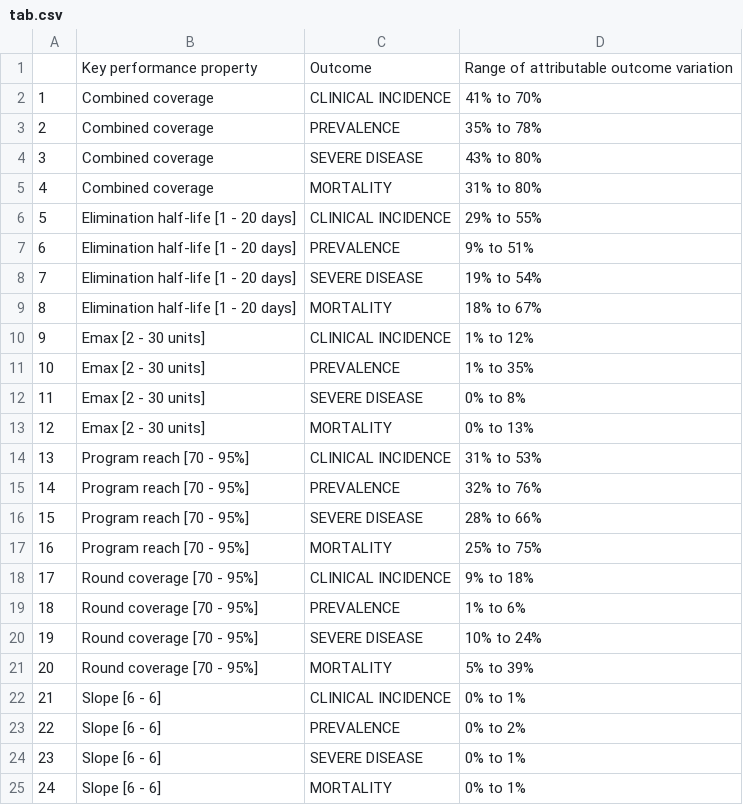
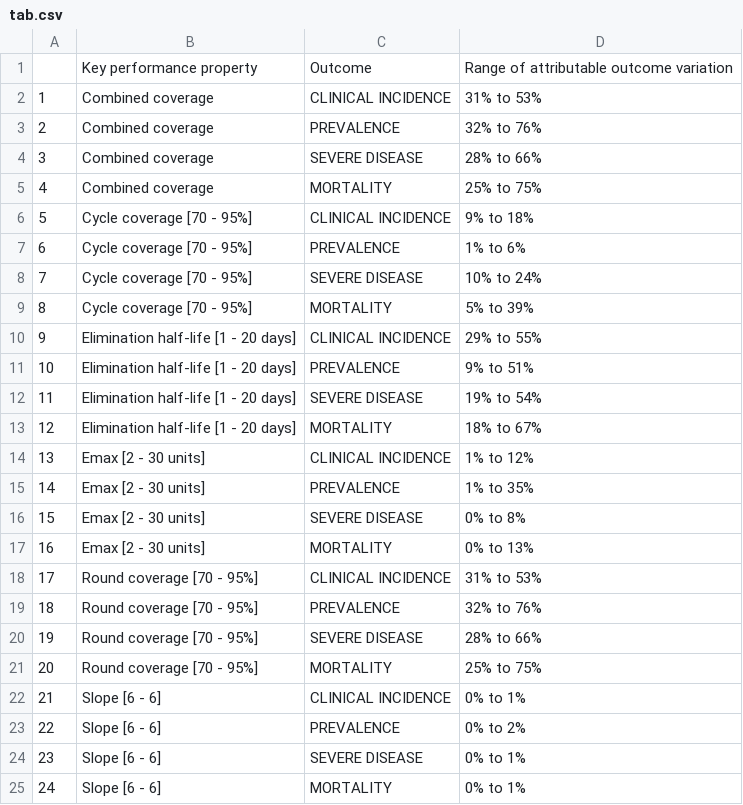
Before and after one commit to lydiab-mayer/modelling-smc-drug-properties, a CSV file: data_and_visualisation/Manuscript_Figure2/tab.csv, drawn as a sheet.

```diff
--- a/data_and_visualisation/Manuscript_Figure2/tab.csv
+++ b/data_and_visualisation/Manuscript_Figure2/tab.csv
@@ -1,22 +1,22 @@
 "","Key performance property","Outcome","Range of attributable outcome variation"
-"1","Combined coverage","CLINICAL INCIDENCE","41% to 70%"
-"2","Combined coverage","PREVALENCE","35% to 78%"
-"3","Combined coverage","SEVERE DISEASE","43% to 80%"
-"4","Combined coverage","MORTALITY","31% to 80%"
-"5","Elimination half-life [1 - 20 days]","CLINICAL INCIDENCE","29% to 55%"
-"6","Elimination half-life [1 - 20 days]","PREVALENCE","9% to 51%"
-"7","Elimination half-life [1 - 20 days]","SEVERE DISEASE","19% to 54%"
-"8","Elimination half-life [1 - 20 days]","MORTALITY","18% to 67%"
-"9","Emax [2 - 30 units]","CLINICAL INCIDENCE","1% to 12%"
-"10","Emax [2 - 30 units]","PREVALENCE","1% to 35%"
-"11","Emax [2 - 30 units]","SEVERE DISEASE","0% to 8%"
-"12","Emax [2 - 30 units]","MORTALITY","0% to 13%"
-"13","Program reach [70 - 95%]","CLINICAL INCIDENCE","31% to 53%"
-"14","Program reach [70 - 95%]","PREVALENCE","32% to 76%"
-"15","Program reach [70 - 95%]","SEVERE DISEASE","28% to 66%"
-"16","Program reach [70 - 95%]","MORTALITY","25% to 75%"
-"17","Round coverage [70 - 95%]","CLINICAL INCIDENCE","9% to 18%"
-"18","Round coverage [70 - 95%]","PREVALENCE","1% to 6%"
-"19","Round coverage [70 - 95%]","SEVERE DISEASE","10% to 24%"
-"20","Round coverage [70 - 95%]","MORTALITY","5% to 39%"
+"1","Combined coverage","CLINICAL INCIDENCE","31% to 53%"
+"2","Combined coverage","PREVALENCE","32% to 76%"
+"3","Combined coverage","SEVERE DISEASE","28% to 66%"
+"4","Combined coverage","MORTALITY","25% to 75%"
+"5","Cycle coverage [70 - 95%]","CLINICAL INCIDENCE","9% to 18%"
+"6","Cycle coverage [70 - 95%]","PREVALENCE","1% to 6%"
+"7","Cycle coverage [70 - 95%]","SEVERE DISEASE","10% to 24%"
+"8","Cycle coverage [70 - 95%]","MORTALITY","5% to 39%"
+"9","Elimination half-life [1 - 20 days]","CLINICAL INCIDENCE","29% to 55%"
+"10","Elimination half-life [1 - 20 days]","PREVALENCE","9% to 51%"
+"11","Elimination half-life [1 - 20 days]","SEVERE DISEASE","19% to 54%"
+"12","Elimination half-life [1 - 20 days]","MORTALITY","18% to 67%"
+"13","Emax [2 - 30 units]","CLINICAL INCIDENCE","1% to 12%"
+"14","Emax [2 - 30 units]","PREVALENCE","1% to 35%"
+"15","Emax [2 - 30 units]","SEVERE DISEASE","0% to 8%"
+"16","Emax [2 - 30 units]","MORTALITY","0% to 13%"
+"17","Round coverage [70 - 95%]","CLINICAL INCIDENCE","31% to 53%"
+"18","Round coverage [70 - 95%]","PREVALENCE","32% to 76%"
+"19","Round coverage [70 - 95%]","SEVERE DISEASE","28% to 66%"
+"20","Round coverage [70 - 95%]","MORTALITY","25% to 75%"
 "21","Slope [6 - 6]","CLINICAL INCIDENCE","0% to 1%"
```
Also changed, not shown: data_and_visualisation/Appendix_Figure21/tab.csv, data_and_visualisation/Appendix_Figure22/tab.csv, 46 other files.
